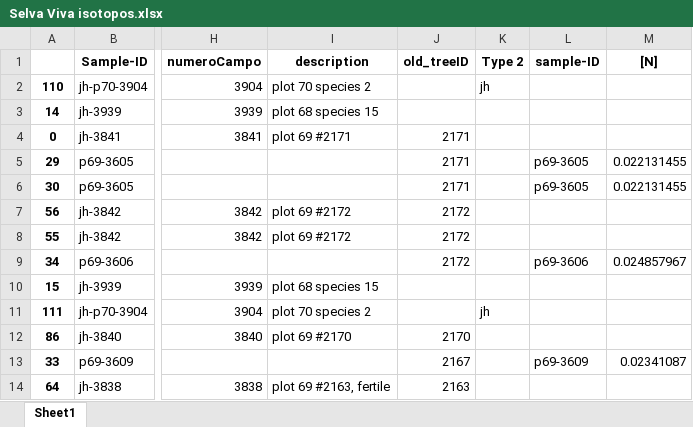
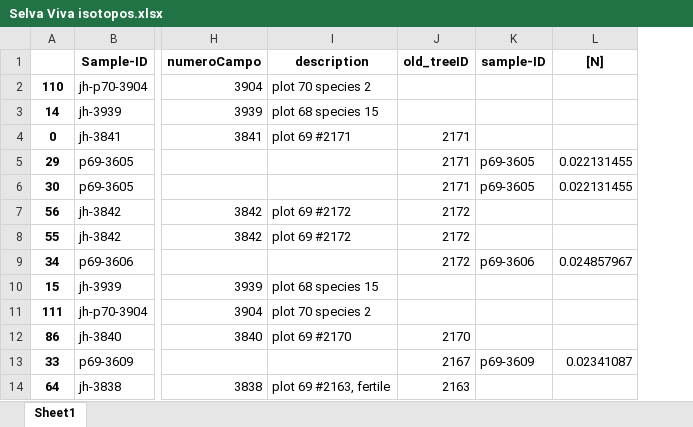
Before and after one commit to ajchavez94/NAPO_preliminar, an Excel workbook: Selva Viva/Selva Viva isotopos.xlsx, sheet Sheet1, drawn as a sheet; only a part is shown, gaps mark what is left out; values as stored, in another font and other column widths than the file's, no borders; the diff names each change by its address in the sheet, - before the commit and + after, or states it on an @@ line.

```diff
--- a/Selva Viva/Selva Viva isotopos.xlsx (sheet Sheet1)
+++ b/Selva Viva/Selva Viva isotopos.xlsx (sheet Sheet1)
-column K (Type 2), rows 2-11: jh |  |  |  |  |  |  |  |  | jh
```
Also changed, not shown: NAPO.xlsx, Oyacachi-Guacamayos/iWUE_OYC_GUA.xlsx, 8 other files.
